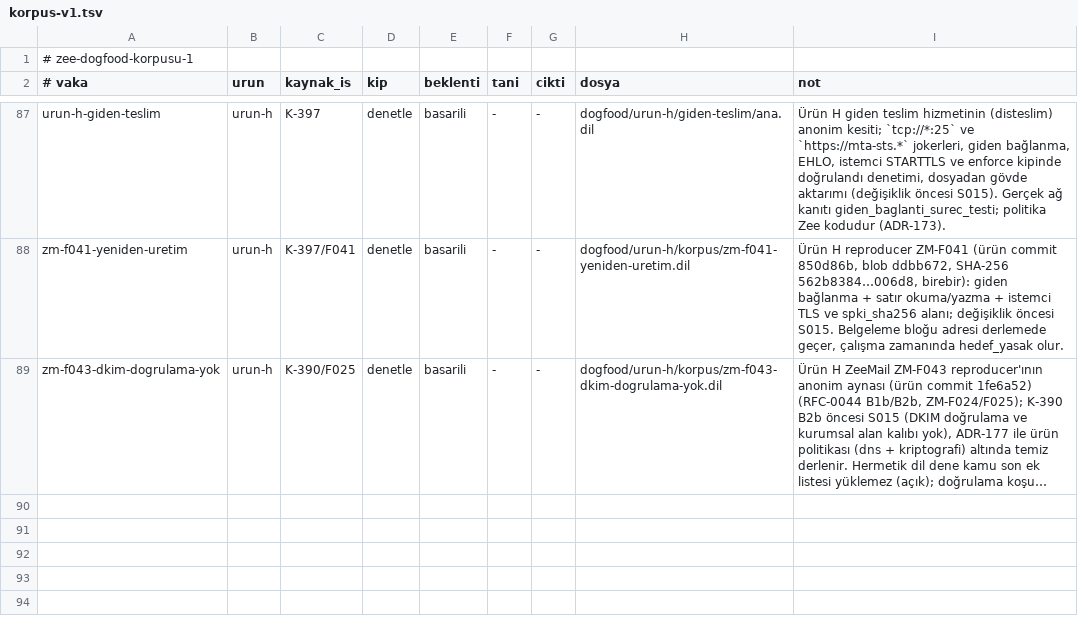
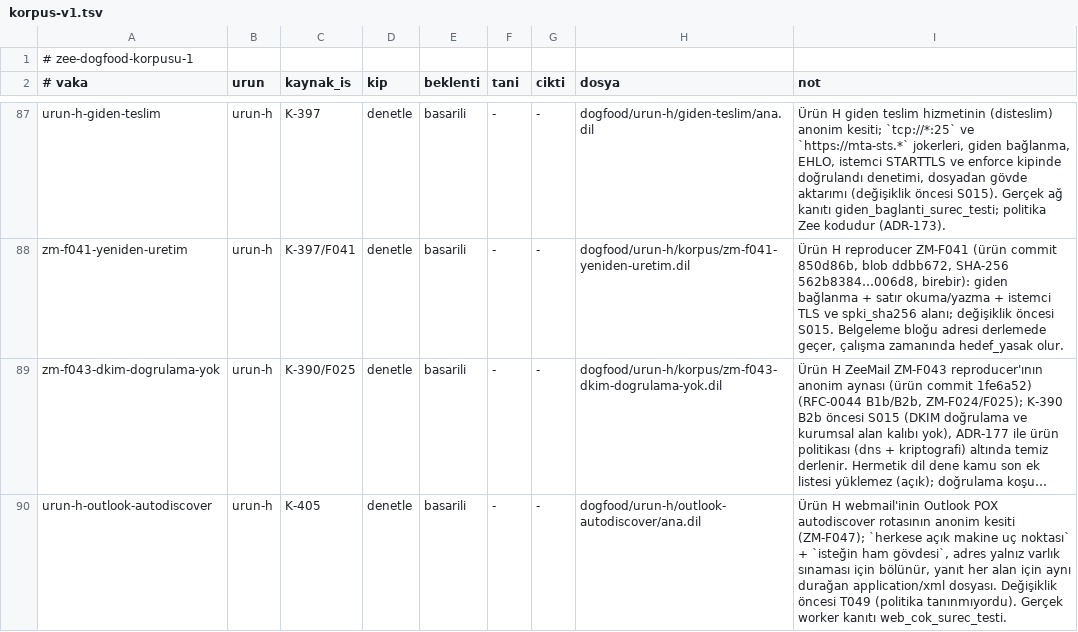
Before and after one commit to merbay-erp/zee, a TSV file: dogfood/korpus-v1.tsv, drawn as a sheet; only a part is shown, gaps mark what is left out; long unchanged cells end in …; the diff names each change by its address in the sheet, - before the commit and + after, or states it on an @@ line.

```diff
--- a/dogfood/korpus-v1.tsv
+++ b/dogfood/korpus-v1.tsv
+row 90: urun-h-outlook-autodiscover | urun-h | K-405 | denetle | basarili | - | - | dogfood/urun-h/outlook-autodiscover/ana.dil | Ürün H webmail'inin Outlook POX autodiscover rotasının anonim kesiti (ZM-F047); `herkese açık makine uç noktası` + `isteğin ham gövdesi`, adres yalnız varlık sınaması için bölünür, yanıt her alan için aynı durağan application/xml dosyası. Değişiklik öncesi T049 (politika tanınmıyordu). Gerçek worker kanıtı web_cok_surec_testi.
```
Also changed, not shown: docs/guvenlik-bulgulari-v1.tsv, docs/kanit-haritasi-v1.tsv, 51 other files.
